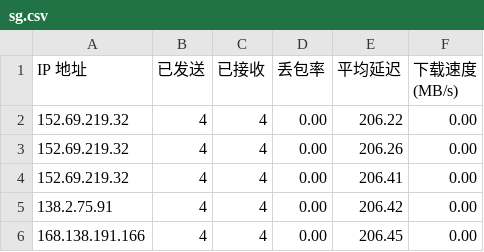
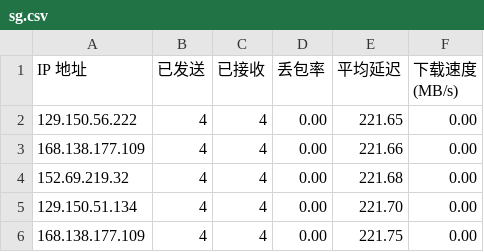
Before and after one commit to tcjhhjfwyxgs/CFCDN-Auto, a CSV file: CloudflareST/sg.csv, drawn as a sheet.

```diff
--- a/CloudflareST/sg.csv
+++ b/CloudflareST/sg.csv
@@ -1,6 +1,6 @@
 IP 地址,已发送,已接收,丢包率,平均延迟,下载速度 (MB/s)
-152.69.219.32,4,4,0.00,206.22,0.00
-152.69.219.32,4,4,0.00,206.26,0.00
-152.69.219.32,4,4,0.00,206.41,0.00
-138.2.75.91,4,4,0.00,206.42,0.00
-168.138.191.166,4,4,0.00,206.45,0.00
+129.150.56.222,4,4,0.00,221.65,0.00
+168.138.177.109,4,4,0.00,221.66,0.00
+152.69.219.32,4,4,0.00,221.68,0.00
+129.150.51.134,4,4,0.00,221.70,0.00
+168.138.177.109,4,4,0.00,221.75,0.00
```
Also changed, not shown: 2 other files.
